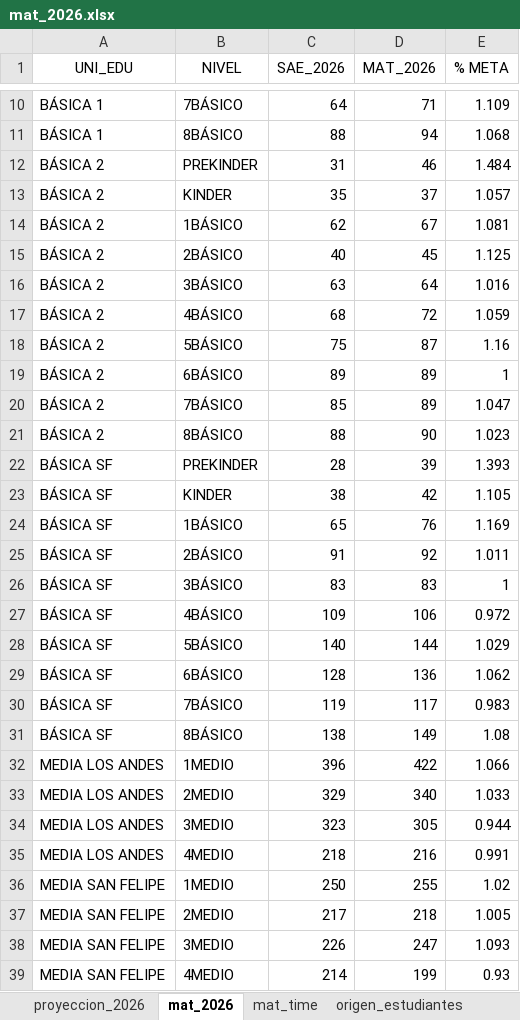
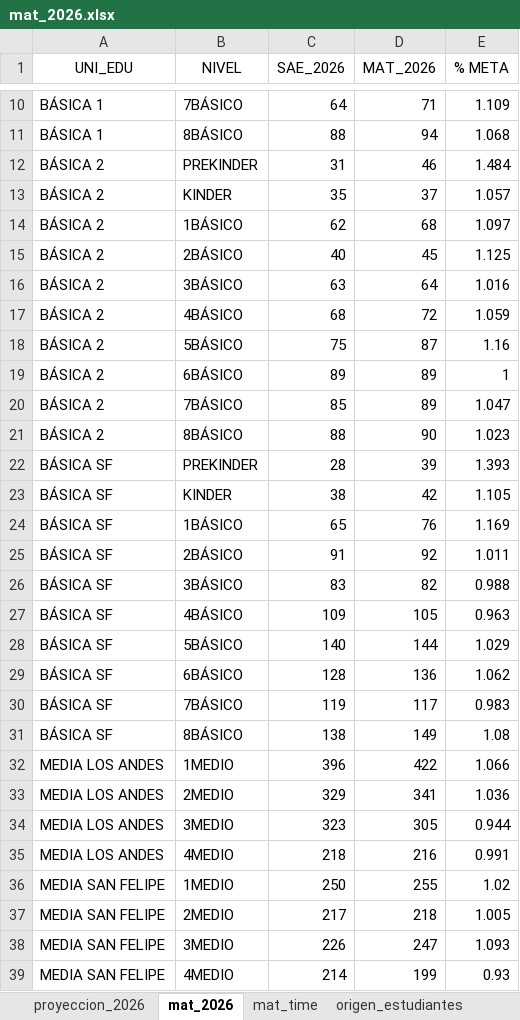
Before and after one commit to cjsepulveda/corporate_project, an Excel workbook: src/pages/data/mat_2026.xlsx, sheet mat_2026, drawn as a sheet; only a part is shown, gaps mark what is left out; values as stored, in another font and other column widths than the file's, no borders; the diff names each change by its address in the sheet, - before the commit and + after, or states it on an @@ line.

```diff
--- a/src/pages/data/mat_2026.xlsx (sheet mat_2026)
+++ b/src/pages/data/mat_2026.xlsx (sheet mat_2026)
-D14 (MAT_2026): 67
+D14 (MAT_2026): 68
-E14 (% META): 1.081
+E14 (% META): 1.097
-D26 (MAT_2026): 83
+D26 (MAT_2026): 82
-E26 (% META): 1
+E26 (% META): 0.988
-D27 (MAT_2026): 106
+D27 (MAT_2026): 105
-E27 (% META): 0.972
+E27 (% META): 0.963
-D33 (MAT_2026): 340
+D33 (MAT_2026): 341
-E33 (% META): 1.033
+E33 (% META): 1.036
```
Also changed, not shown: sheet origen_colegios, sheet mat_time, sheet com_est, sheet origen_estudiantes, sheet genero.
